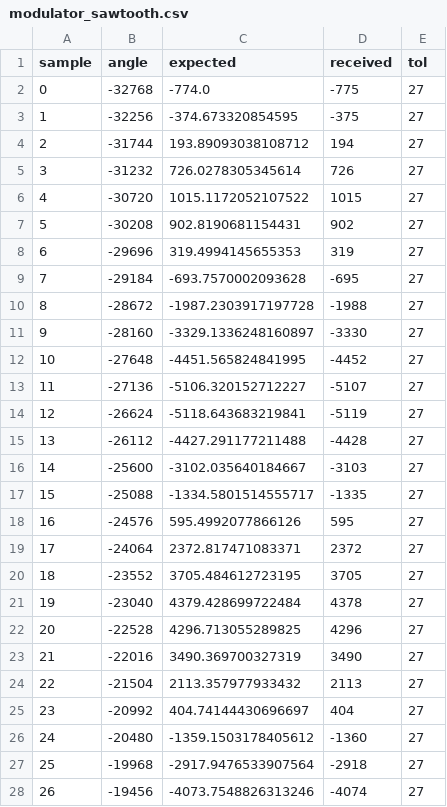
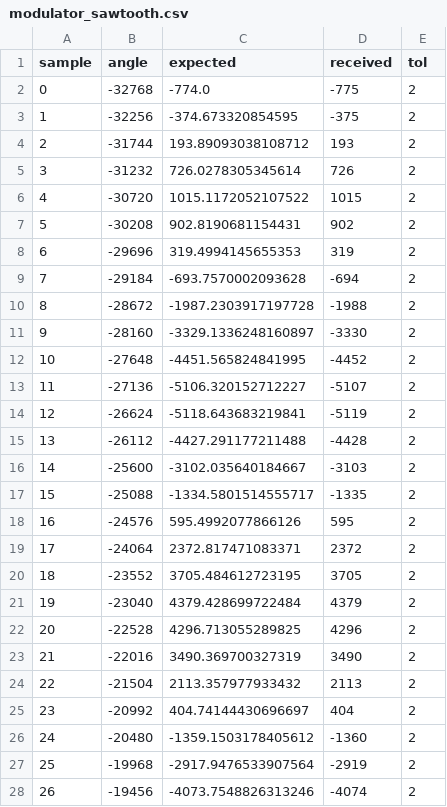
Before and after one commit to flananagans/FPGA, a CSV file: atfm_fpga_solo/sim/plots/modulator_sawtooth.csv, drawn as a sheet; only a part is shown; the diff covers the shown part only.

```diff
--- a/atfm_fpga_solo/sim/plots/modulator_sawtooth.csv
+++ b/atfm_fpga_solo/sim/plots/modulator_sawtooth.csv
@@ -1,28 +1,28 @@
 sample,angle,expected,received,tol
-0,-32768,-774.0,-775,27
-1,-32256,-374.673320854595,-375,27
-2,-31744,193.89093038108712,194,27
-3,-31232,726.0278305345614,726,27
-4,-30720,1015.1172052107522,1015,27
-5,-30208,902.8190681154431,902,27
-6,-29696,319.4994145655353,319,27
-7,-29184,-693.7570002093628,-695,27
-8,-28672,-1987.2303917197728,-1988,27
-9,-28160,-3329.1336248160897,-3330,27
-10,-27648,-4451.565824841995,-4452,27
-11,-27136,-5106.320152712227,-5107,27
-12,-26624,-5118.643683219841,-5119,27
-13,-26112,-4427.291177211488,-4428,27
-14,-25600,-3102.035640184667,-3103,27
-15,-25088,-1334.5801514555717,-1335,27
-16,-24576,595.4992077866126,595,27
-17,-24064,2372.817471083371,2372,27
-18,-23552,3705.484612723195,3705,27
-19,-23040,4379.428699722484,4378,27
-20,-22528,4296.713055289825,4296,27
-21,-22016,3490.369700327319,3490,27
-22,-21504,2113.357977933432,2113,27
-23,-20992,404.74144430696697,404,27
-24,-20480,-1359.1503178405612,-1360,27
-25,-19968,-2917.9476533907564,-2918,27
-26,-19456,-4073.7548826313246,-4074,27
+0,-32768,-774.0,-775,2
+1,-32256,-374.673320854595,-375,2
+2,-31744,193.89093038108712,193,2
+3,-31232,726.0278305345614,726,2
+4,-30720,1015.1172052107522,1015,2
+5,-30208,902.8190681154431,902,2
+6,-29696,319.4994145655353,319,2
+7,-29184,-693.7570002093628,-694,2
+8,-28672,-1987.2303917197728,-1988,2
+9,-28160,-3329.1336248160897,-3330,2
+10,-27648,-4451.565824841995,-4452,2
+11,-27136,-5106.320152712227,-5107,2
+12,-26624,-5118.643683219841,-5119,2
+13,-26112,-4427.291177211488,-4428,2
+14,-25600,-3102.035640184667,-3103,2
+15,-25088,-1334.5801514555717,-1335,2
+16,-24576,595.4992077866126,595,2
+17,-24064,2372.817471083371,2372,2
+18,-23552,3705.484612723195,3705,2
+19,-23040,4379.428699722484,4379,2
+20,-22528,4296.713055289825,4296,2
+21,-22016,3490.369700327319,3490,2
+22,-21504,2113.357977933432,2113,2
+23,-20992,404.74144430696697,404,2
+24,-20480,-1359.1503178405612,-1360,2
+25,-19968,-2917.9476533907564,-2919,2
+26,-19456,-4073.7548826313246,-4074,2
```
Also changed, not shown: 134 edited cells elsewhere in this file, atfm_fpga_solo/sim/plots/modulator_square.csv, 40 other files.
